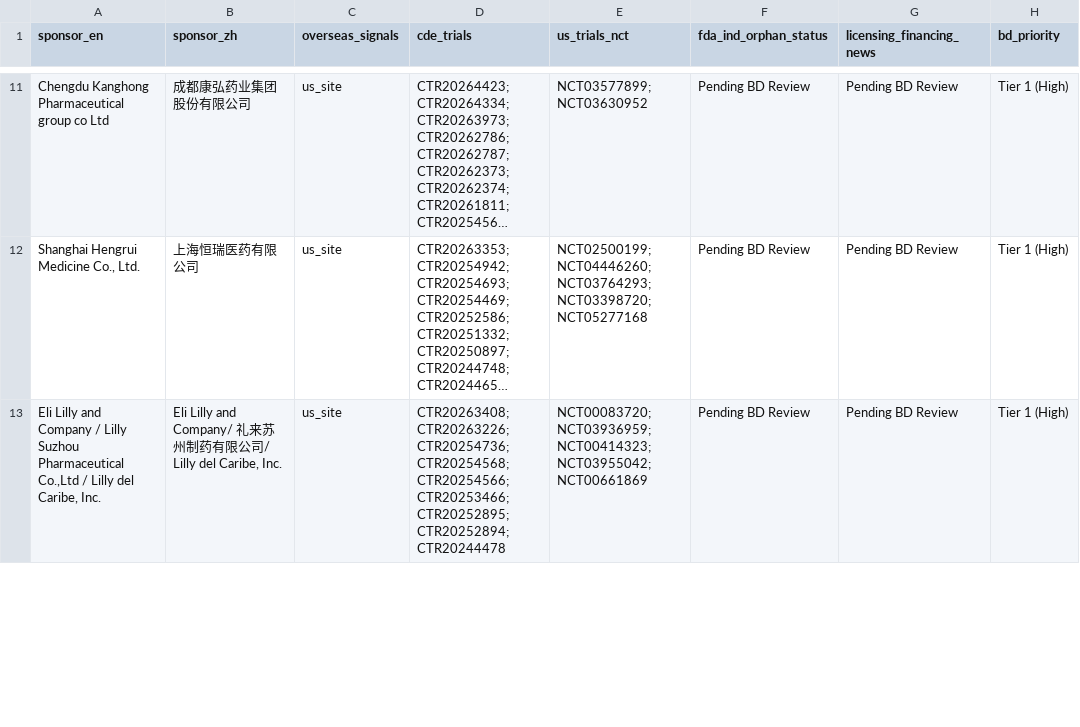
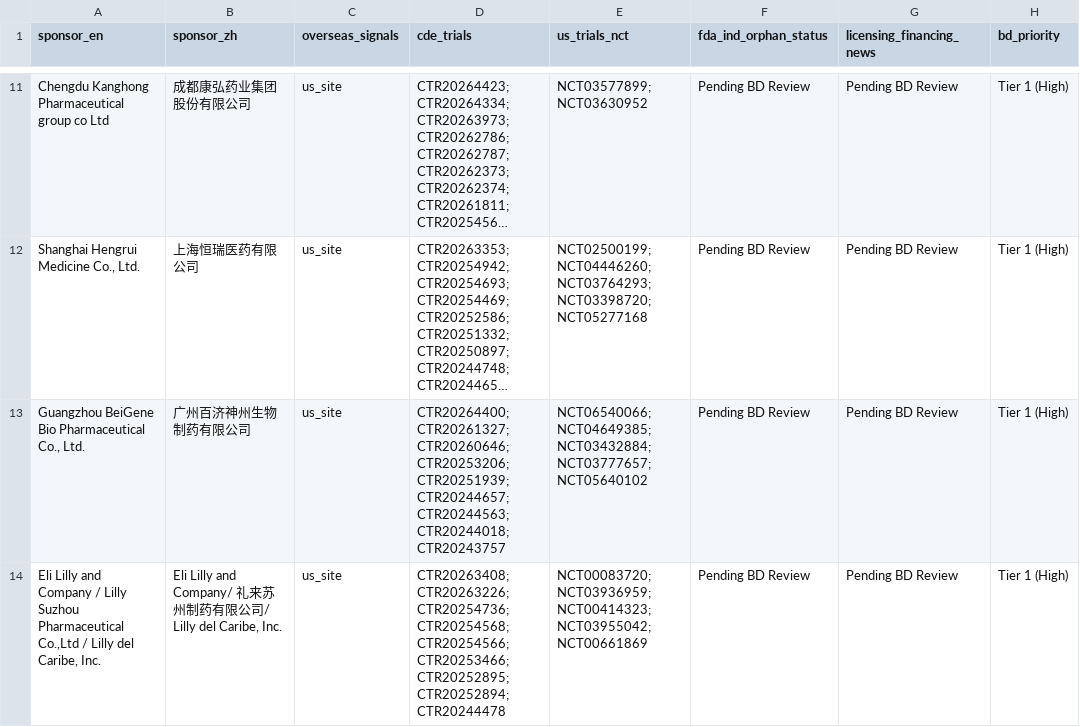
Before and after one commit to hutianle/cde-clinical-trials, a CSV file: data/overseas_targets.csv, drawn as a sheet; only a part is shown, gaps mark what is left out; long unchanged cells end in …; the diff covers the shown part only; the diff names each change by its address in the sheet, - before the commit and + after, or states it on an @@ line.

```diff
--- a/data/overseas_targets.csv
+++ b/data/overseas_targets.csv
+row 13: Guangzhou BeiGene Bio Pharmaceutical Co., Ltd. | 广州百济神州生物制药有限公司 | us_site | CTR20264400; CTR20261327; CTR20260646; CTR20253206; CTR20251939; CTR20244657; CTR20244563; CTR20244018; CTR20243757 | NCT06540066; NCT04649385; NCT03432884; NCT03777657; NCT05640102 | Pending BD Review | Pending BD Review | Tier 1 (High)
```
Also changed, not shown: 1 added row, 2 removed rows and 1 edited cell elsewhere in this file, 6 other files.
